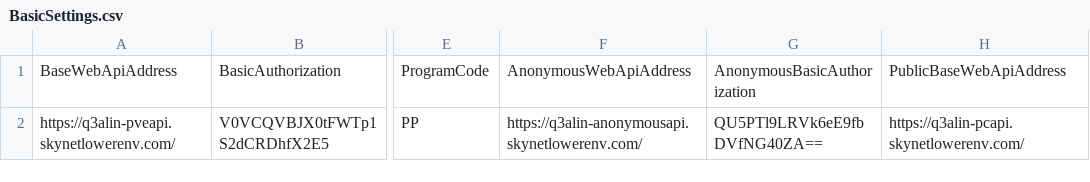
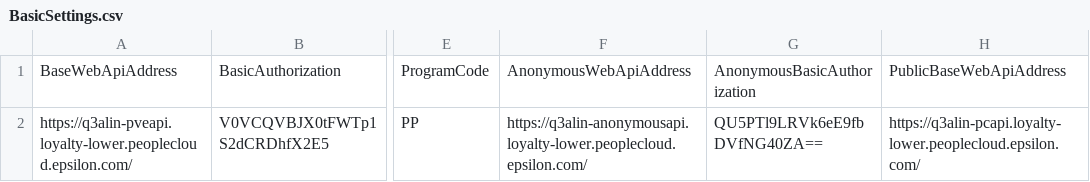
Before and after one commit to kamron-newton/gittestadvanced, a CSV file: References/BasicSettings.csv, drawn as a sheet; only a part is shown, gaps mark what is left out; the diff names each change by its address in the sheet, - before the commit and + after, or states it on an @@ line.

Commit message:
Basic settings file updated
Related Work Items: #644306

```diff
--- a/References/BasicSettings.csv
+++ b/References/BasicSettings.csv
-A2: https://q3alin-pveapi.skynetlowerenv.com/
+A2: https://q3alin-pveapi.loyalty-lower.peoplecloud.epsilon.com/
-F2: https://q3alin-anonymousapi.skynetlowerenv.com/
+F2: https://q3alin-anonymousapi.loyalty-lower.peoplecloud.epsilon.com/
-H2: https://q3alin-pcapi.skynetlowerenv.com/
+H2: https://q3alin-pcapi.loyalty-lower.peoplecloud.epsilon.com/
```
Also changed, not shown: 1 other file.
